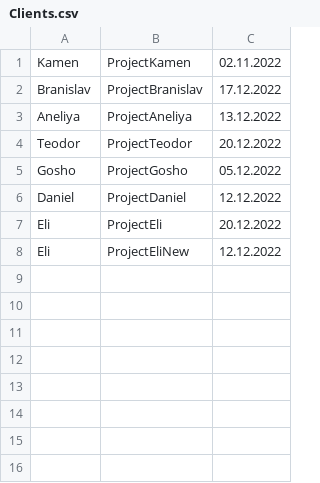
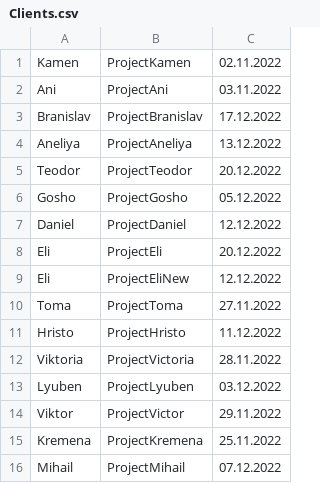
Before and after one commit to diddka/ERS, a CSV file: Clients.csv, drawn as a sheet.

Commit message:
Corrections to sort Clients file and method for create a protocol

```diff
--- a/Clients.csv
+++ b/Clients.csv
@@ -1,2 +1,3 @@
 Kamen,ProjectKamen,02.11.2022
+Ani,ProjectAni,03.11.2022
 Branislav,ProjectBranislav,17.12.2022
@@ -8 +9,8 @@ Eli,ProjectEli,20.12.2022
 Eli,ProjectEliNew,12.12.2022
+Toma,ProjectToma,27.11.2022
+Hristo,ProjectHristo,11.12.2022
+Viktoria,ProjectVictoria,28.11.2022
+Lyuben,ProjectLyuben,03.12.2022
+Viktor,ProjectVictor,29.11.2022
+Kremena,ProjectKremena,25.11.2022
+Mihail,ProjectMihail,07.12.2022
```
Also changed, not shown: Employees.csv, 15 other files.
